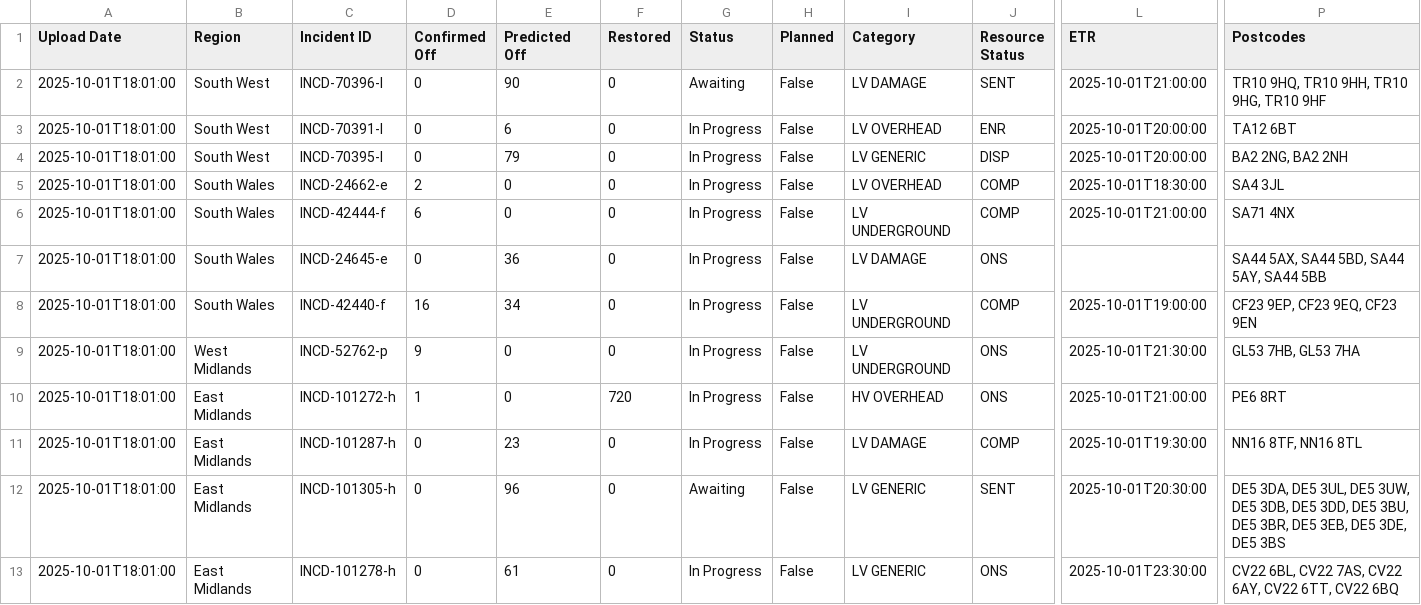
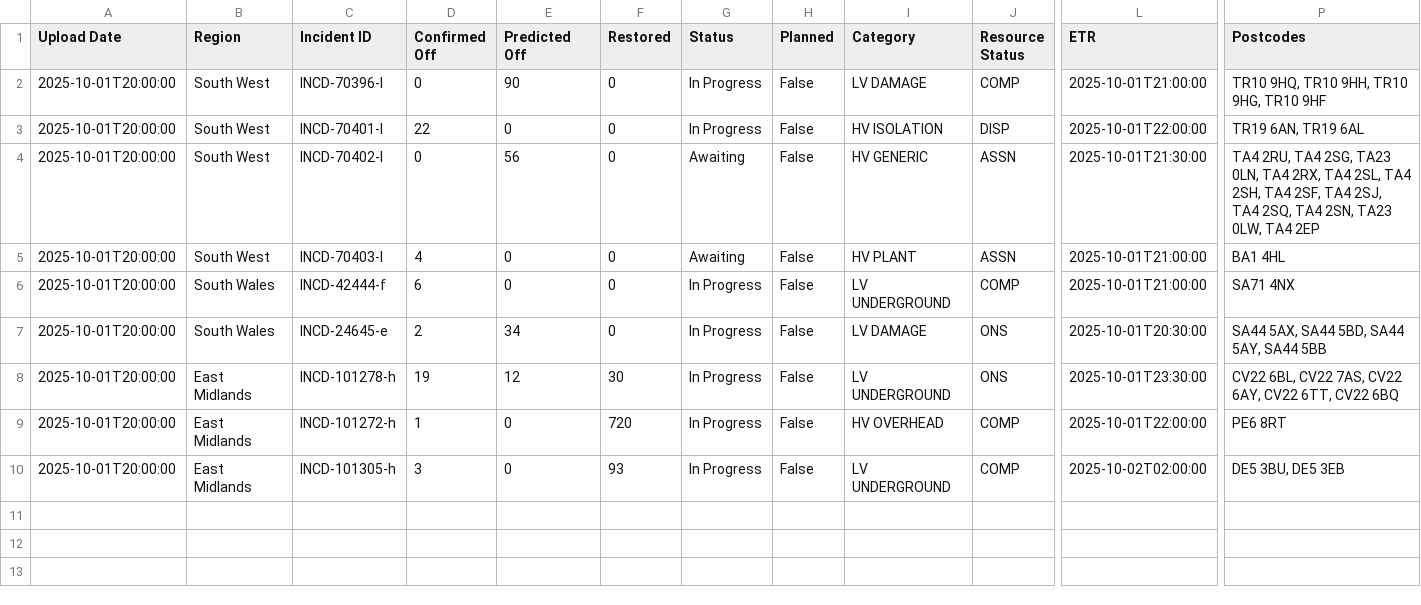
Before and after one commit to DemoyDW/energy-monitor, a CSV file: etl_pipeline/outages/power_outage_ext.csv, drawn as a sheet; only a part is shown, gaps mark what is left out; removed rows and columns are numbered as before the commit, all else as after; rows hold the shown columns only; the diff names each change by its address in the sheet, - before the commit and + after, or states it on an @@ line.

```diff
--- a/etl_pipeline/outages/power_outage_ext.csv
+++ b/etl_pipeline/outages/power_outage_ext.csv
-A2 (Upload Date): 2025-10-01T18:01:00
+A2 (Upload Date): 2025-10-01T20:00:00
-G2 (Status): Awaiting
+G2 (Status): In Progress
-J2 (Resource Status): SENT
+J2 (Resource Status): COMP
-row 3: 2025-10-01T18:01:00 | South West | INCD-70391-l | 0 | 6 | 0 | In Progress | False | LV OVERHEAD | ENR | 2025-10-01T20:00:00 | TA12 6BT
-row 4: 2025-10-01T18:01:00 | South West | INCD-70395-l | 0 | 79 | 0 | In Progress | False | LV GENERIC | DISP | 2025-10-01T20:00:00 | BA2 2NG, BA2 2NH
-row 5: 2025-10-01T18:01:00 | South Wales | INCD-24662-e | 2 | 0 | 0 | In Progress | False | LV OVERHEAD | COMP | 2025-10-01T18:30:00 | SA4 3JL
+row 3: 2025-10-01T20:00:00 | South West | INCD-70401-l | 22 | 0 | 0 | In Progress | False | HV ISOLATION | DISP | 2025-10-01T22:00:00 | TR19 6AN, TR19 6AL
+row 4: 2025-10-01T20:00:00 | South West | INCD-70402-l | 0 | 56 | 0 | Awaiting | False | HV GENERIC | ASSN | 2025-10-01T21:30:00 | TA4 2RU, TA4 2SG, TA23 0LN, TA4 2RX, TA4 2SL, TA4 2SH, TA4 2SF, TA4 2SJ, TA4 2SQ, TA4 2SN, TA23 0LW, TA4 2EP
+row 5: 2025-10-01T20:00:00 | South West | INCD-70403-l | 4 | 0 | 0 | Awaiting | False | HV PLANT | ASSN | 2025-10-01T21:00:00 | BA1 4HL
-A6:A7 (Upload Date): 2025-10-01T18:01:00
+A6:A7 (Upload Date): 2025-10-01T20:00:00
-D7 (Confirmed Off): 0
+D7 (Confirmed Off): 2
-E7 (Predicted Off): 36
+E7 (Predicted Off): 34
-L7 (ETR): (empty)
+L7 (ETR): 2025-10-01T20:30:00
-row 8: 2025-10-01T18:01:00 | South Wales | INCD-42440-f | 16 | 34 | 0 | In Progress | False | LV UNDERGROUND | COMP | 2025-10-01T19:00:00 | CF23 9EP, CF23 9EQ, CF23 9EN
-row 9: 2025-10-01T18:01:00 | West Midlands | INCD-52762-p | 9 | 0 | 0 | In Progress | False | LV UNDERGROUND | ONS | 2025-10-01T21:30:00 | GL53 7HB, GL53 7HA
+row 8: 2025-10-01T20:00:00 | East Midlands | INCD-101278-h | 19 | 12 | 30 | In Progress | False | LV UNDERGROUND | ONS | 2025-10-01T23:30:00 | CV22 6BL, CV22 7AS, CV22 6AY, CV22 6TT, CV22 6BQ
-A9 (Upload Date): 2025-10-01T18:01:00
+A9 (Upload Date): 2025-10-01T20:00:00
-J9 (Resource Status): ONS
+J9 (Resource Status): COMP
-L9 (ETR): 2025-10-01T21:00:00
+L9 (ETR): 2025-10-01T22:00:00
-row 11: 2025-10-01T18:01:00 | East Midlands | INCD-101287-h | 0 | 23 | 0 | In Progress | False | LV DAMAGE | COMP | 2025-10-01T19:30:00 | NN16 8TF, NN16 8TL
-A10 (Upload Date): 2025-10-01T18:01:00
+A10 (Upload Date): 2025-10-01T20:00:00
-D10 (Confirmed Off): 0
+D10 (Confirmed Off): 3
-E10 (Predicted Off): 96
+E10 (Predicted Off): 0
-F10 (Restored): 0
+F10 (Restored): 93
-G10 (Status): Awaiting
+G10 (Status): In Progress
-I10 (Category): LV GENERIC
+I10 (Category): LV UNDERGROUND
-J10 (Resource Status): SENT
+J10 (Resource Status): COMP
-L10 (ETR): 2025-10-01T20:30:00
+L10 (ETR): 2025-10-02T02:00:00
-P10 (Postcodes): DE5 3DA, DE5 3UL, DE5 3UW, DE5 3DB, DE5 3DD, DE5 3BU, DE5 3BR, DE5 3EB, DE5 3DE, DE5 3BS
+P10 (Postcodes): DE5 3BU, DE5 3EB
-row 13: 2025-10-01T18:01:00 | East Midlands | INCD-101278-h | 0 | 61 | 0 | In Progress | False | LV GENERIC | ONS | 2025-10-01T23:30:00 | CV22 6BL, CV22 7AS, CV22 6AY, CV22 6TT, CV22 6BQ
```
Also changed, not shown: 5 other files.
